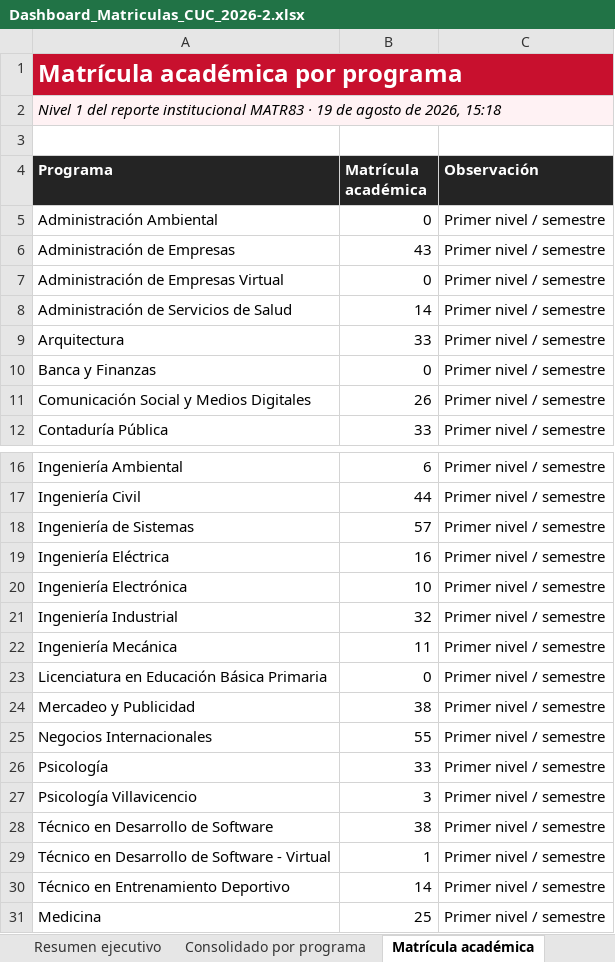
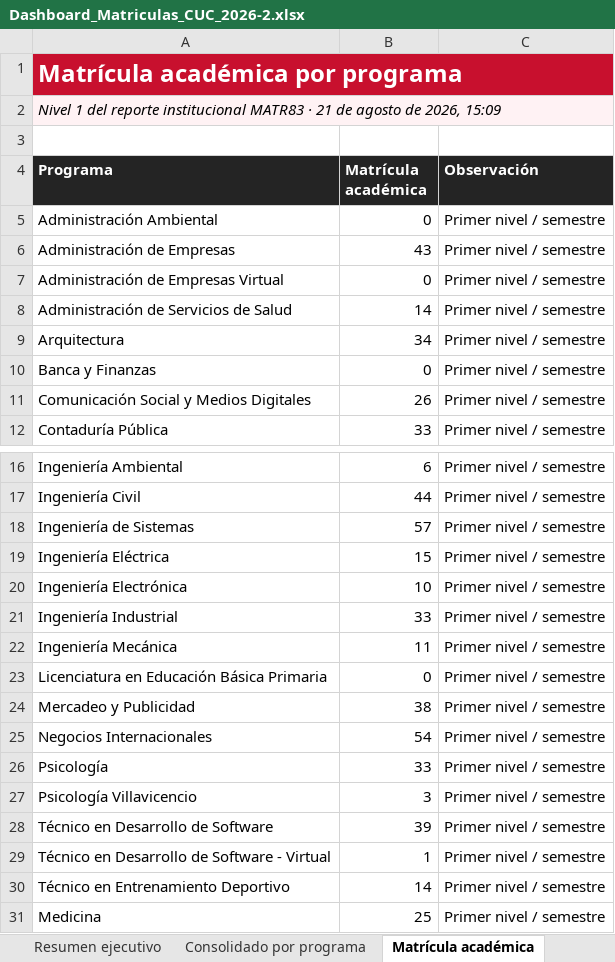
Before and after one commit to wiljajibe/dashboardcuc, an Excel workbook: Dashboard_Matriculas_CUC_2026-2.xlsx, sheet Matrícula académica, drawn as a sheet; only a part is shown, gaps mark what is left out; values as stored, in another font and other column widths than the file's, no borders; the diff names each change by its address in the sheet, - before the commit and + after, or states it on an @@ line.

Commit message:
Actualizar dashboard al corte del 21 de agosto de 2026

```diff
--- a/Dashboard_Matriculas_CUC_2026-2.xlsx (sheet Matrícula académica)
+++ b/Dashboard_Matriculas_CUC_2026-2.xlsx (sheet Matrícula académica)
-A2 (Programa): …MATR83 · 19 de agosto de 2026, 15:18
+A2 (Programa): …MATR83 · 21 de agosto de 2026, 15:09
-B9 (Matrícula académica): 33
+B9 (Matrícula académica): 34
-B19 (Matrícula académica): 16
+B19 (Matrícula académica): 15
-B21 (Matrícula académica): 32
+B21 (Matrícula académica): 33
-B25 (Matrícula académica): 55
+B25 (Matrícula académica): 54
-B28 (Matrícula académica): 38
+B28 (Matrícula académica): 39
```
Also changed, not shown: sheet Consolidado por programa, sheet Embudo de admisiones, sheet Resumen ejecutivo.
